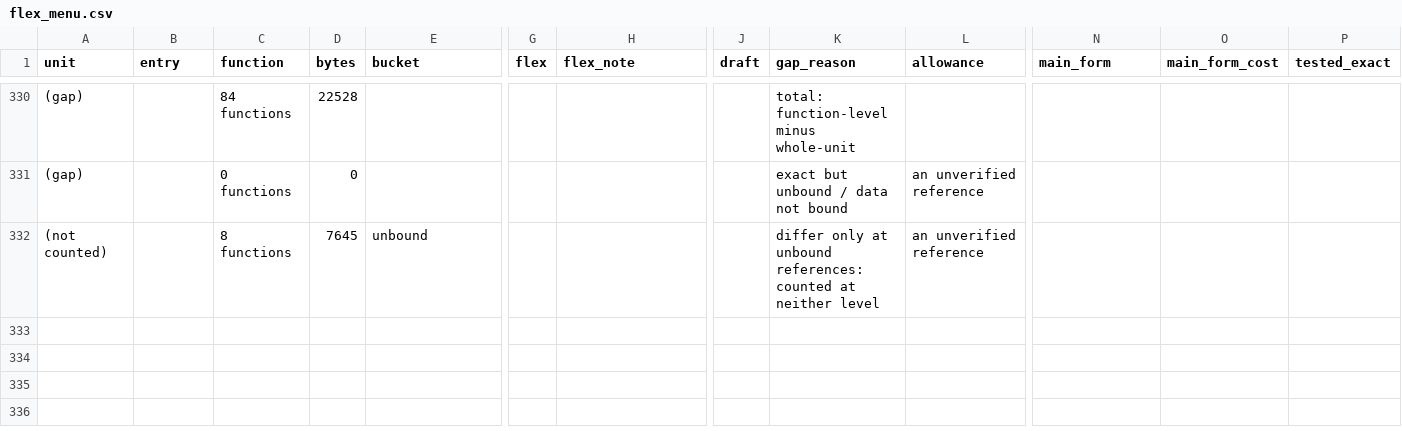
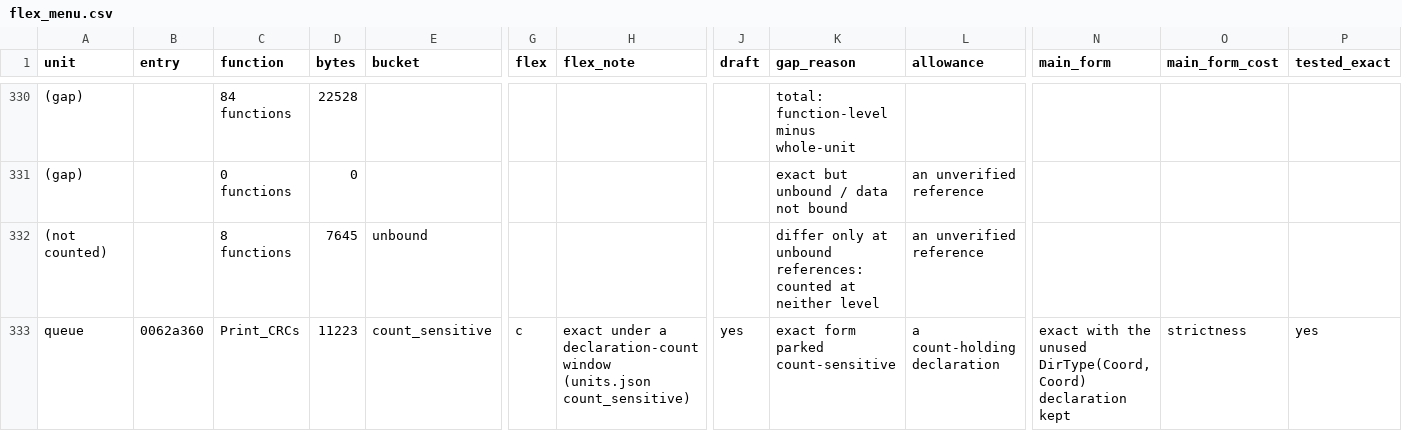
Before and after one commit to meastes/redalert2-decomp, a CSV file: rebuild/manifest/flex_menu.csv, drawn as a sheet; only a part is shown, gaps mark what is left out; rows hold the shown columns only; the diff names each change by its address in the sheet, - before the commit and + after, or states it on an @@ line.

```diff
--- a/rebuild/manifest/flex_menu.csv
+++ b/rebuild/manifest/flex_menu.csv
+row 333: queue | 0062a360 | Print_CRCs | 11223 | count_sensitive | c | exact under a declaration-count window (units.json count_sensitive) | yes | exact form parked count-sensitive | a count-holding declaration | exact with the unused DirType(Coord, Coord) declaration kept | strictness | yes
```
Also changed, not shown: rebuild/manifest/main_forms.csv, rebuild/manifest/progress.csv, 36 other files.
